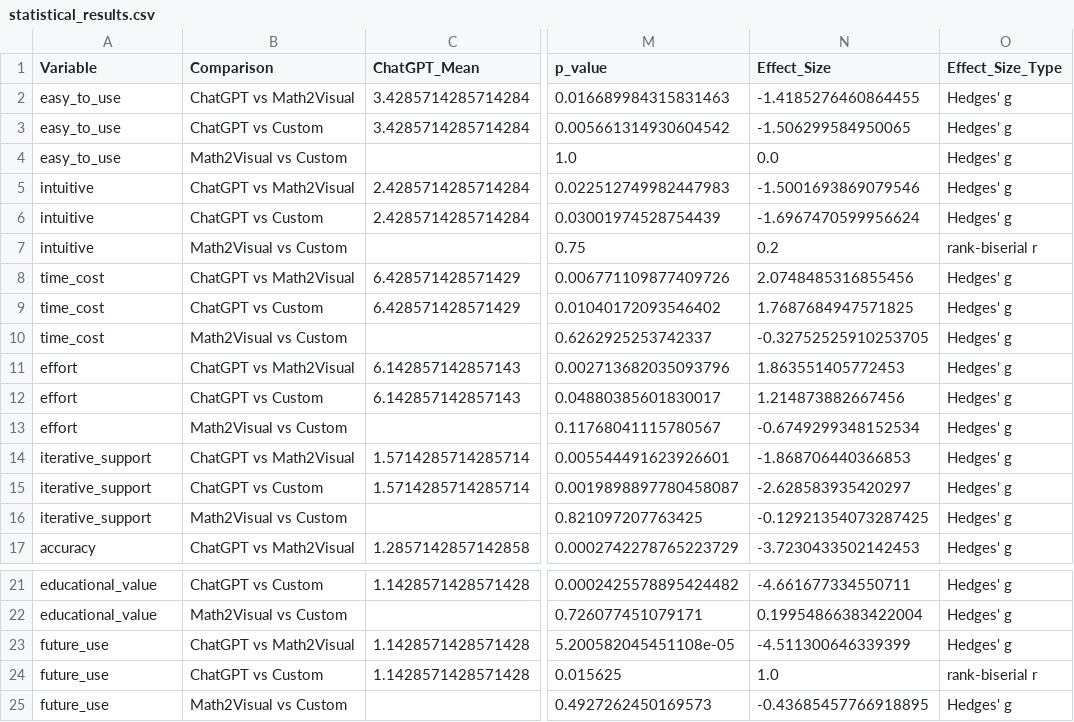
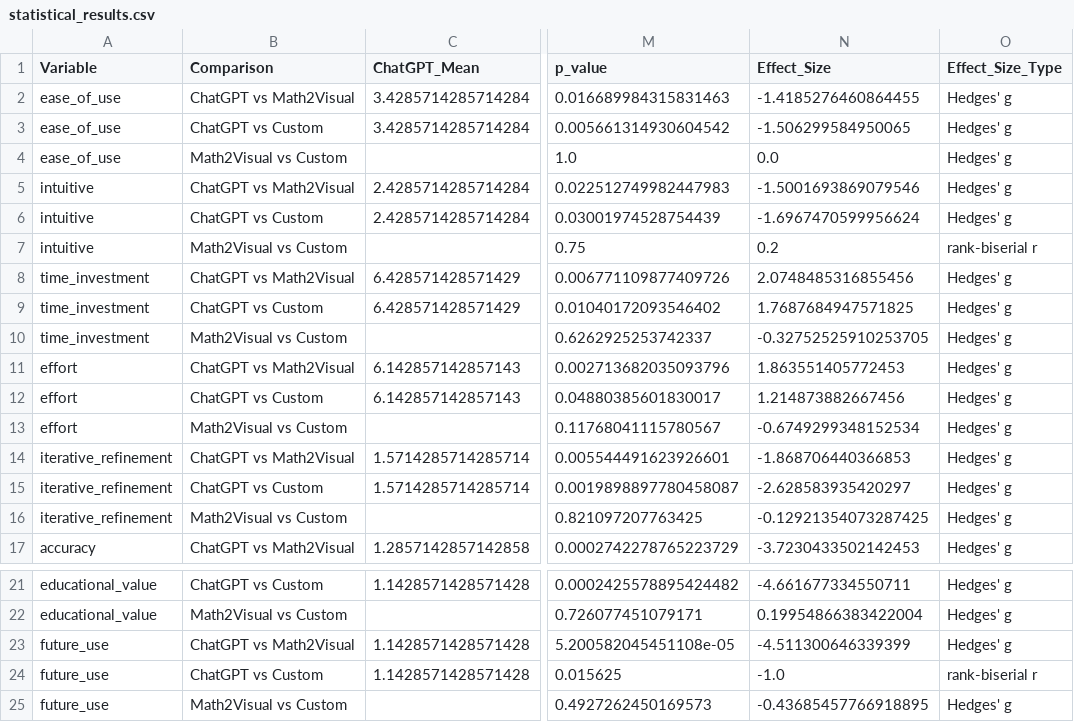
Before and after one commit to 7i6ht/math2visual, a CSV file: user_study/statistical_results.csv, drawn as a sheet; only a part is shown, gaps mark what is left out; the diff names each change by its address in the sheet, - before the commit and + after, or states it on an @@ line.

Commit message:
Update statistical results and visualizations in user study
- Renamed variables in `statistical_results.csv` for consistency, changing `easy_to_use` to `ease_of_use`, `time_cost` to `time_investment`, and `iterative_support` to `iterative_refinement`.
- Updated `analysis_plots.png` to reflect the latest visualizations.

```diff
--- a/user_study/statistical_results.csv
+++ b/user_study/statistical_results.csv
-A2:A4 (Variable): easy_to_use
+A2:A4 (Variable): ease_of_use
-A8:A10 (Variable): time_cost
+A8:A10 (Variable): time_investment
-A14:A16 (Variable): iterative_support
+A14:A16 (Variable): iterative_refinement
-N24 (Effect_Size): 1.0
+N24 (Effect_Size): -1.0
```
Also changed, not shown: 1 other file.
